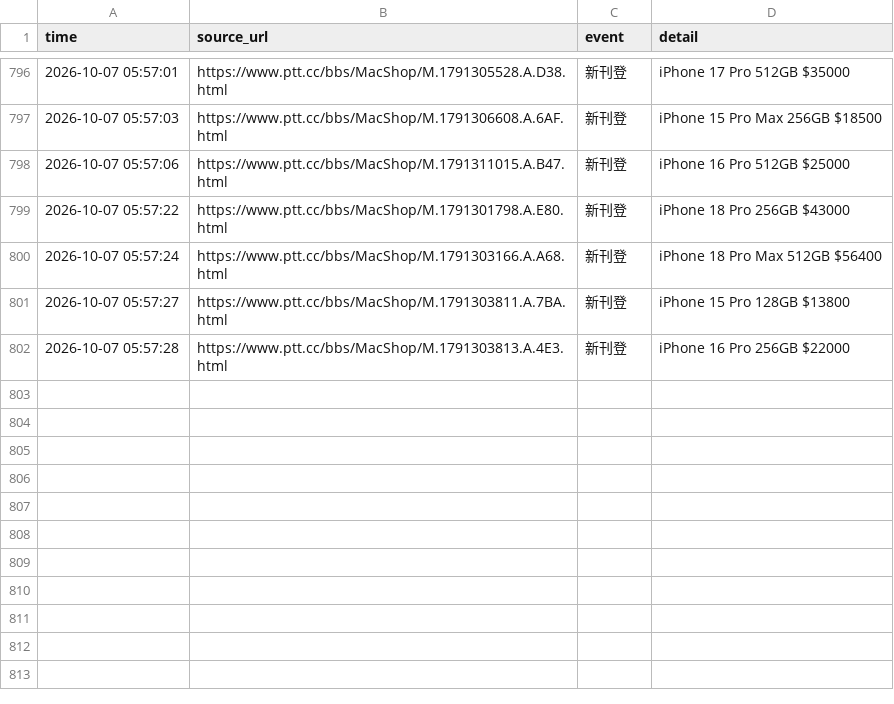
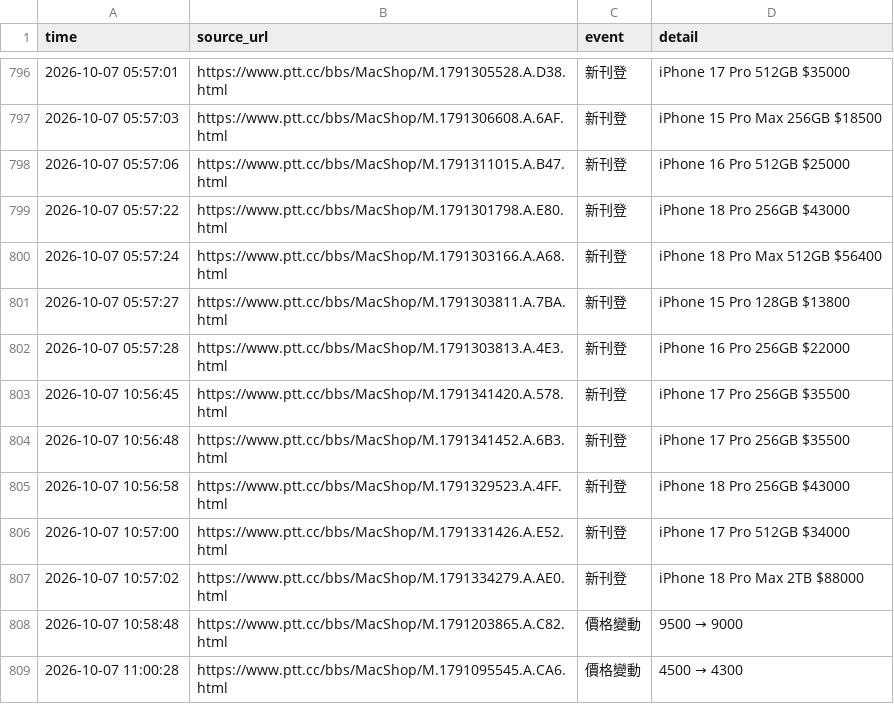
Before and after one commit to iPliny/ptt-iphone-tracker, a CSV file: data/events.csv, drawn as a sheet; only a part is shown, gaps mark what is left out.

```diff
--- a/data/events.csv
+++ b/data/events.csv
@@ -804 +804,8 @@
 2026-10-07 05:57:28,https://www.ptt.cc/bbs/MacShop/M.1791303813.A.4E3.html,新刊登,iPhone 16 Pro 256GB $22000
+2026-10-07 10:56:45,https://www.ptt.cc/bbs/MacShop/M.1791341420.A.578.html,新刊登,iPhone 17 Pro 256GB $35500
+2026-10-07 10:56:48,https://www.ptt.cc/bbs/MacShop/M.1791341452.A.6B3.html,新刊登,iPhone 17 Pro 256GB $35500
+2026-10-07 10:56:58,https://www.ptt.cc/bbs/MacShop/M.1791329523.A.4FF.html,新刊登,iPhone 18 Pro 256GB $43000
+2026-10-07 10:57:00,https://www.ptt.cc/bbs/MacShop/M.1791331426.A.E52.html,新刊登,iPhone 17 Pro 512GB $34000
+2026-10-07 10:57:02,https://www.ptt.cc/bbs/MacShop/M.1791334279.A.AE0.html,新刊登,iPhone 18 Pro Max 2TB $88000
+2026-10-07 10:58:48,https://www.ptt.cc/bbs/MacShop/M.1791203865.A.C82.html,價格變動,9500 → 9000
+2026-10-07 11:00:28,https://www.ptt.cc/bbs/MacShop/M.1791095545.A.CA6.html,價格變動,4500 → 4300
```
Also changed, not shown: data/listings.csv, data/market_summary.csv, 1 other file.
